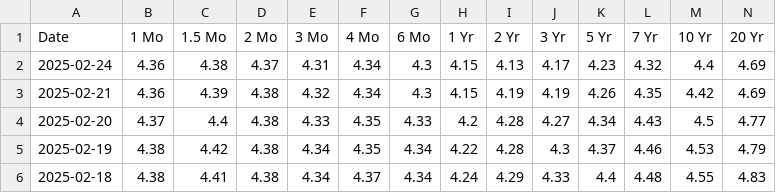
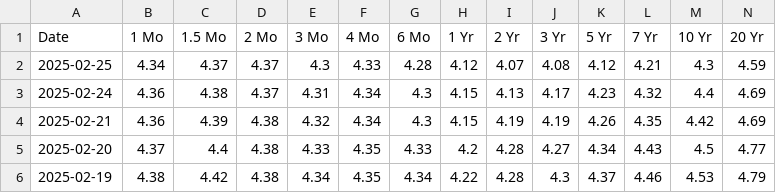
Before and after one commit to deerfieldgreen/us-department-treasury, a CSV file: data/daily-treasury-rates.csv, drawn as a sheet; only a part is shown; the shorter side is filled out with more unchanged rows; rows hold the shown columns only; the diff names each change by its address in the sheet, - before the commit and + after, or states it on an @@ line.

Commit message:
Updated file for 2025-02-25

```diff
--- a/data/daily-treasury-rates.csv
+++ b/data/daily-treasury-rates.csv
+row 2: 2025-02-25 | 4.34 | 4.37 | 4.37 | 4.3 | 4.33 | 4.28 | 4.12 | 4.07 | 4.08 | 4.12 | 4.21 | 4.3 | 4.59
```
